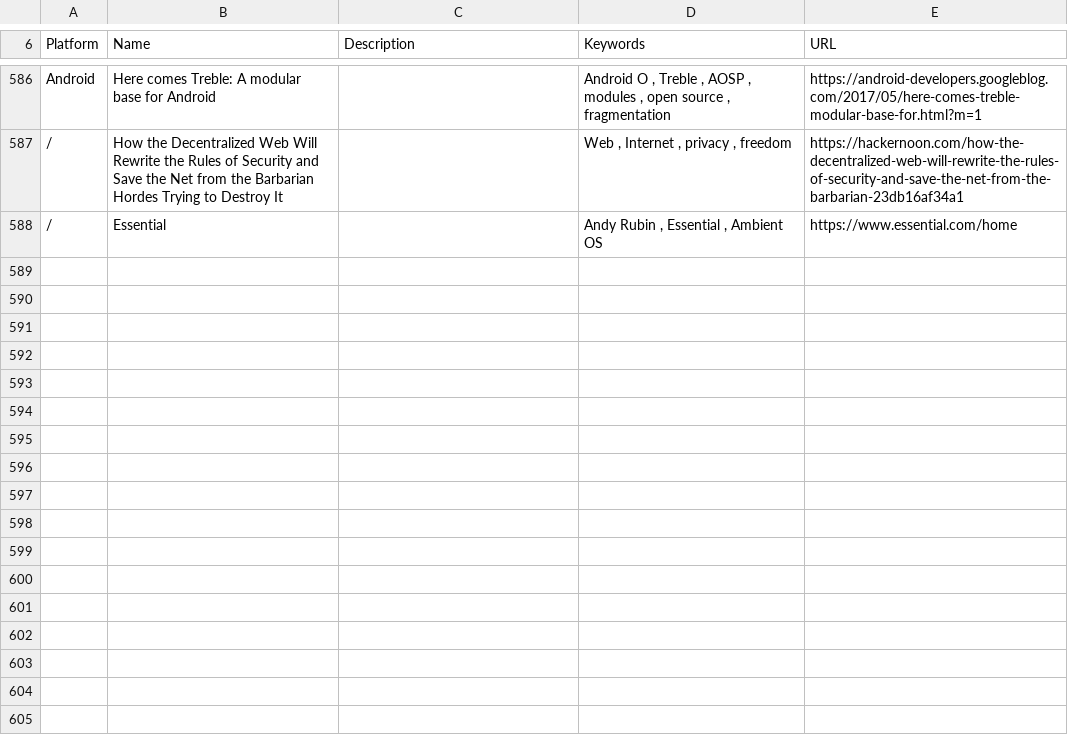
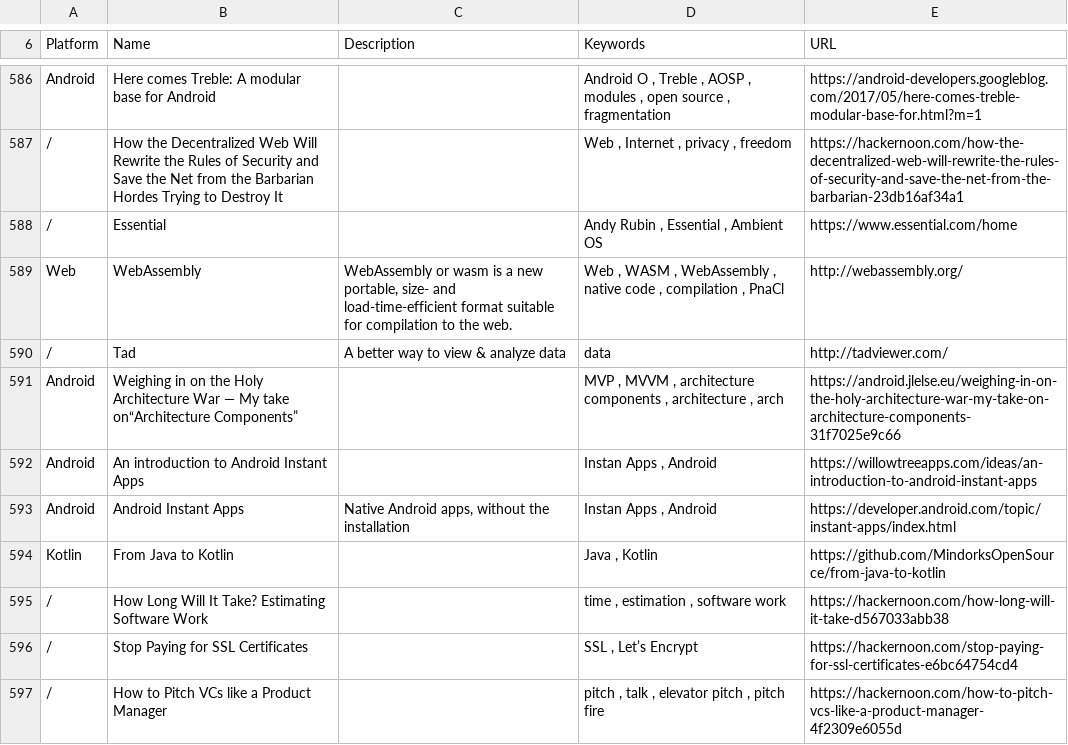
Before and after one commit to vaginessa/Tips-n-tools, a CSV file: webz/Tips-n-tools_WebLinks.csv, drawn as a sheet; only a part is shown, gaps mark what is left out; the diff names each change by its address in the sheet, - before the commit and + after, or states it on an @@ line.

Commit message:
chore: add references to articles and pages about Instant Apps, Architecture Components and other libs

```diff
--- a/webz/Tips-n-tools_WebLinks.csv
+++ b/webz/Tips-n-tools_WebLinks.csv
+row 589: Web | WebAssembly | WebAssembly or wasm is a new portable, size- and load-time-efficient format suitable for compilation to the web. | Web , WASM , WebAssembly , native code , compilation , PnaCl | http://webassembly.org/
+row 590: / | Tad | A better way to view & analyze data | data | http://tadviewer.com/
+row 591: Android | Weighing in on the Holy Architecture War — My take on“Architecture Components” |  | MVP , MVVM , architecture components , architecture , arch | https://android.jlelse.eu/weighing-in-on-the-holy-architecture-war-my-take-on-architecture-components-31f7025e9c66
+row 592: Android | An introduction to Android Instant Apps |  | Instan Apps , Android | https://willowtreeapps.com/ideas/an-introduction-to-android-instant-apps
+row 593: Android | Android Instant Apps | Native Android apps, without the installation | Instan Apps , Android | https://developer.android.com/topic/instant-apps/index.html
+row 594: Kotlin | From Java to Kotlin |  | Java , Kotlin | https://github.com/MindorksOpenSource/from-java-to-kotlin
+row 595: / | How Long Will It Take? Estimating Software Work |  | time , estimation , software work | https://hackernoon.com/how-long-will-it-take-d567033abb38
+row 596: / | Stop Paying for SSL Certificates |  | SSL , Let’s Encrypt | https://hackernoon.com/stop-paying-for-ssl-certificates-e6bc64754cd4
+row 597: / | How to Pitch VCs like a Product Manager |  | pitch , talk , elevator pitch , pitch fire | https://hackernoon.com/how-to-pitch-vcs-like-a-product-manager-4f2309e6055d
```
Also changed, not shown: toolz/Tips-n-tools_Tools.csv, 4 other files.
